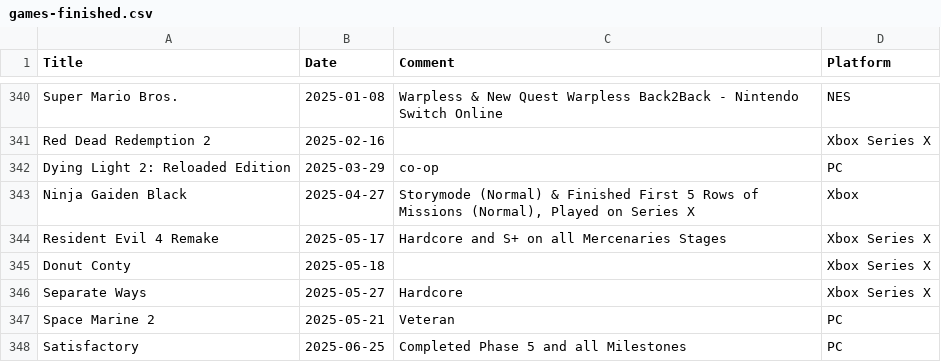
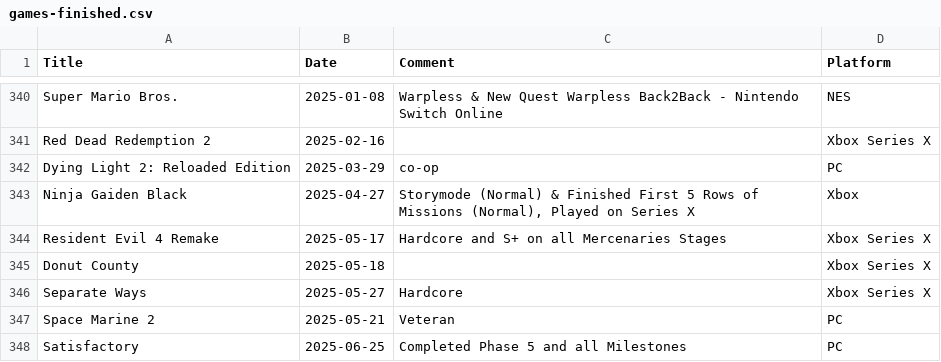
Before and after one commit to plantan/plantan.github.io, a CSV file: games-finished.csv, drawn as a sheet; only a part is shown, gaps mark what is left out.

Commit message:
Fixed typo

```diff
--- a/games-finished.csv
+++ b/games-finished.csv
@@ -344,3 +344,3 @@ Ninja Gaiden Black,2025-04-27,"Storymode (Normal) & Finished First 5 Rows of Mis
 Resident Evil 4 Remake,2025-05-17,Hardcore and S+ on all Mercenaries Stages,Xbox Series X
-Donut Conty,2025-05-18,,Xbox Series X
+Donut County,2025-05-18,,Xbox Series X
 Separate Ways,2025-05-27,Hardcore,Xbox Series X
```
